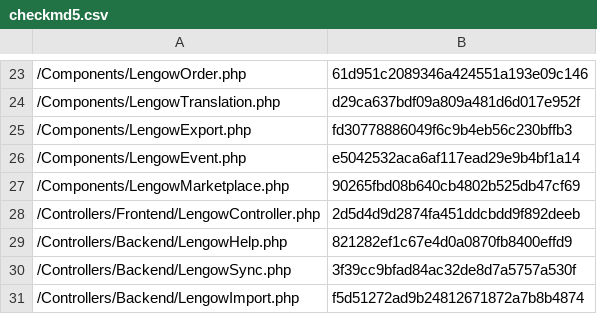
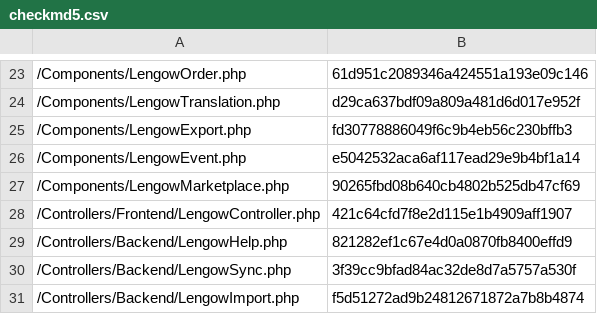
Before and after one commit to lengow/plugin-shopware, a CSV file: Toolbox/checkmd5.csv, drawn as a sheet; only a part is shown, gaps mark what is left out; the diff covers the shown part only.

```diff
--- a/Toolbox/checkmd5.csv
+++ b/Toolbox/checkmd5.csv
@@ -27,3 +27,3 @@
 /Components/LengowMarketplace.php|90265fbd08b640cb4802b525db47cf69
-/Controllers/Frontend/LengowController.php|2d5d4d9d2874fa451ddcbdd9f892deeb
+/Controllers/Frontend/LengowController.php|421c64cfd7f8e2d115e1b4909aff1907
 /Controllers/Backend/LengowHelp.php|821282ef1c67e4d0a0870fb8400effd9
```
Also changed, not shown: 1 removed row and 7 edited cells elsewhere in this file, 12 other files.
